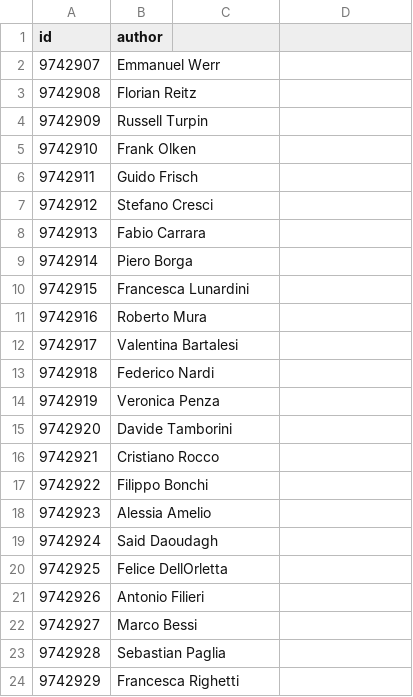
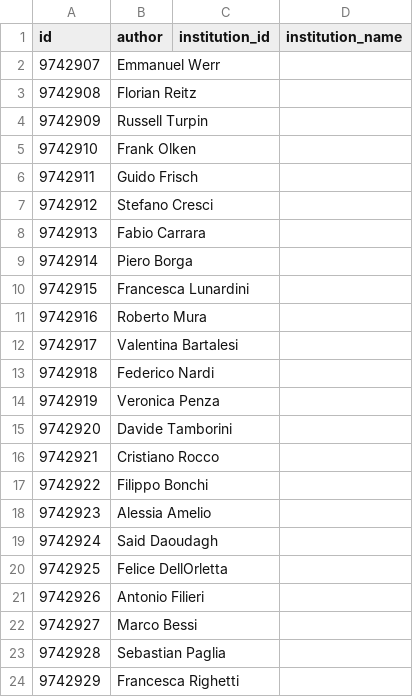
Before and after one commit to emmanuelfwerr/SDM_upc, a CSV file: data/synthetic/authors.csv, drawn as a sheet; the diff names each change by its address in the sheet, - before the commit and + after, or states it on an @@ line.

Commit message:
update synthetic data

```diff
--- a/data/synthetic/authors.csv
+++ b/data/synthetic/authors.csv
-C1: (empty)
+C1: institution_id
-D1: (empty)
+D1: institution_name
```
Also changed, not shown: data/synthetic/journals.csv, 5 other files.
